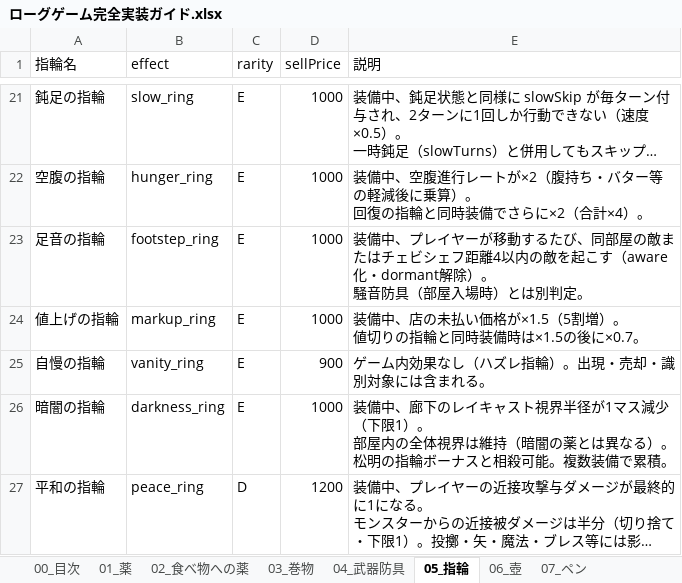
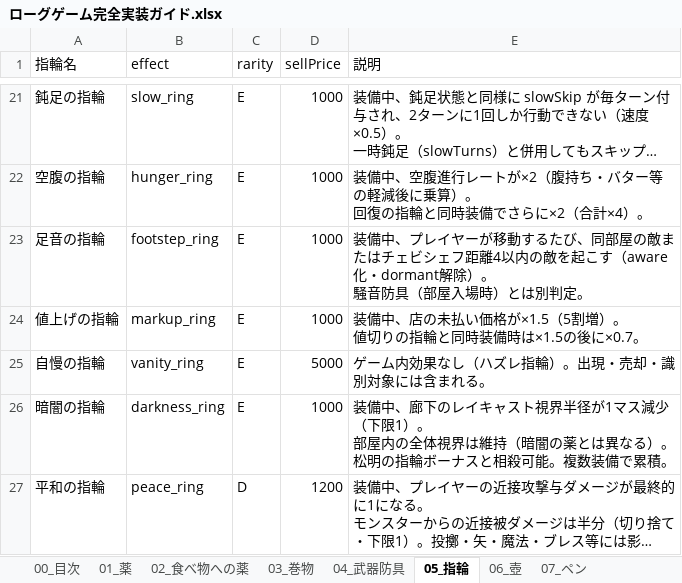
Before and after one commit to akechiment-commits/Rogue, an Excel workbook: ローグゲーム完全実装ガイド.xlsx, sheet 05_指輪, drawn as a sheet; only a part is shown, gaps mark what is left out; long unchanged cells end in …; values as stored, in another font and other column widths than the file's, no borders; the diff names each change by its address in the sheet, - before the commit and + after, or states it on an @@ line.

Commit message:
Make vanity ring oddly expensive (5000G sell).

```diff
--- a/ローグゲーム完全実装ガイド.xlsx (sheet 05_指輪)
+++ b/ローグゲーム完全実装ガイド.xlsx (sheet 05_指輪)
-D25 (sellPrice): 900
+D25 (sellPrice): 5000
```
Also changed, not shown: sheet 14_大箱, 1 other file.
